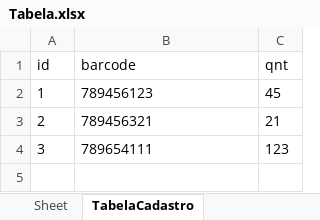
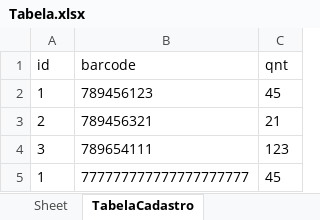
Before and after one commit to Shepardy22/Python_Projects, an Excel workbook: empresa/desenvolvimento/TabelaCadastro/data/Tabela.xlsx, sheet TabelaCadastro, drawn as a sheet; values as stored, in another font and other column widths than the file's, no borders; the diff names each change by its address in the sheet, - before the commit and + after, or states it on an @@ line.

```diff
--- a/empresa/desenvolvimento/TabelaCadastro/data/Tabela.xlsx (sheet TabelaCadastro)
+++ b/empresa/desenvolvimento/TabelaCadastro/data/Tabela.xlsx (sheet TabelaCadastro)
+row 5: 1 | 777777777777777777777 | 45
```
Also changed, not shown: 1 other file.
